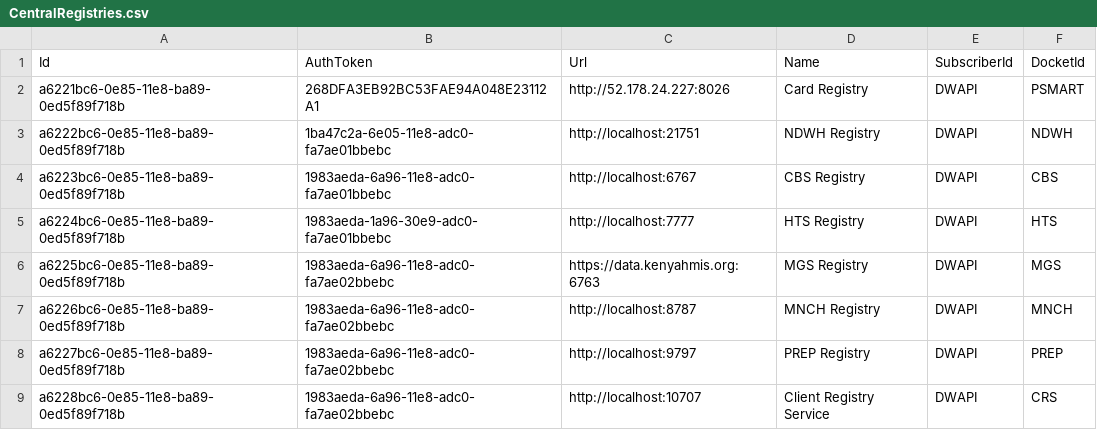
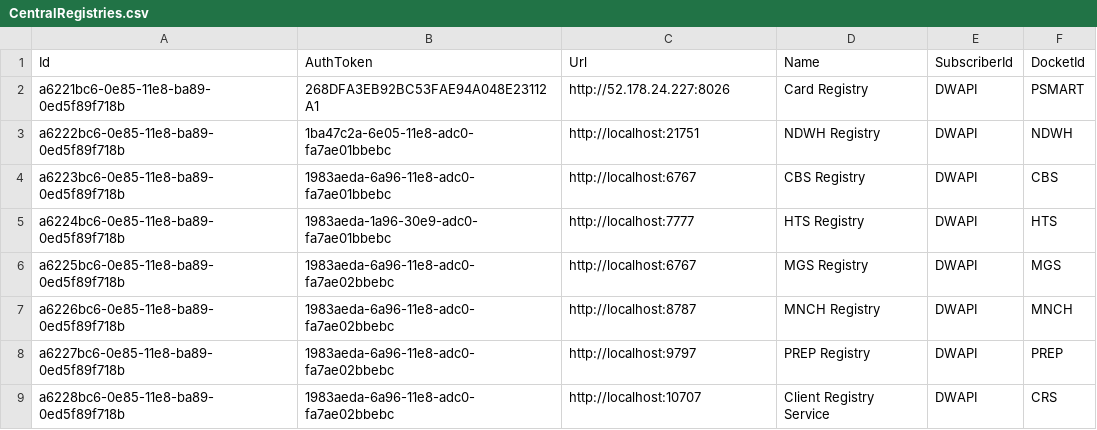
Before and after one commit to palladiumkenya/dwapi, a CSV file: src/Dwapi.SettingsManagement.Infrastructure/Seed/CentralRegistries.csv, drawn as a sheet.

```diff
--- a/src/Dwapi.SettingsManagement.Infrastructure/Seed/CentralRegistries.csv
+++ b/src/Dwapi.SettingsManagement.Infrastructure/Seed/CentralRegistries.csv
@@ -5,3 +5,3 @@ a6223bc6-0e85-11e8-ba89-0ed5f89f718b|1983aeda-6a96-11e8-adc0-fa7ae01bbebc|http:/
 a6224bc6-0e85-11e8-ba89-0ed5f89f718b|1983aeda-1a96-30e9-adc0-fa7ae01bbebc|http://localhost:7777|HTS Registry|DWAPI|HTS
-a6225bc6-0e85-11e8-ba89-0ed5f89f718b|1983aeda-6a96-11e8-adc0-fa7ae02bbebc|https://data.kenyahmis.org:6763|MGS Registry|DWAPI|MGS
+a6225bc6-0e85-11e8-ba89-0ed5f89f718b|1983aeda-6a96-11e8-adc0-fa7ae02bbebc|http://localhost:6767|MGS Registry|DWAPI|MGS
 a6226bc6-0e85-11e8-ba89-0ed5f89f718b|1983aeda-6a96-11e8-adc0-fa7ae02bbebc|http://localhost:8787|MNCH Registry|DWAPI|MNCH
```
Also changed, not shown: 19 other files.
